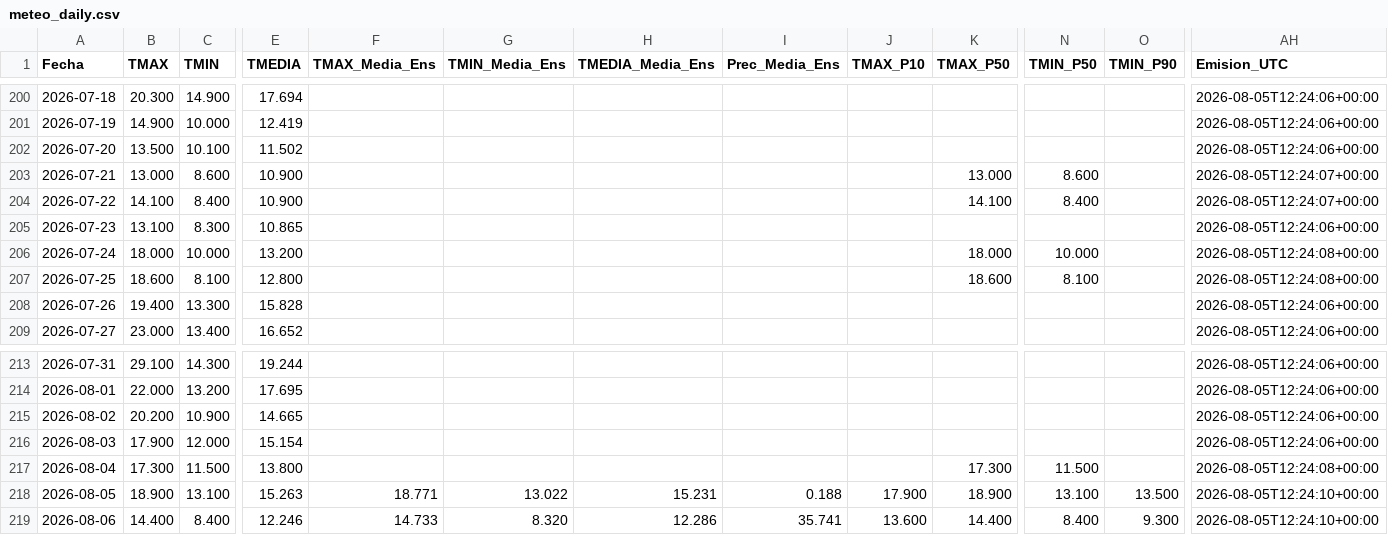
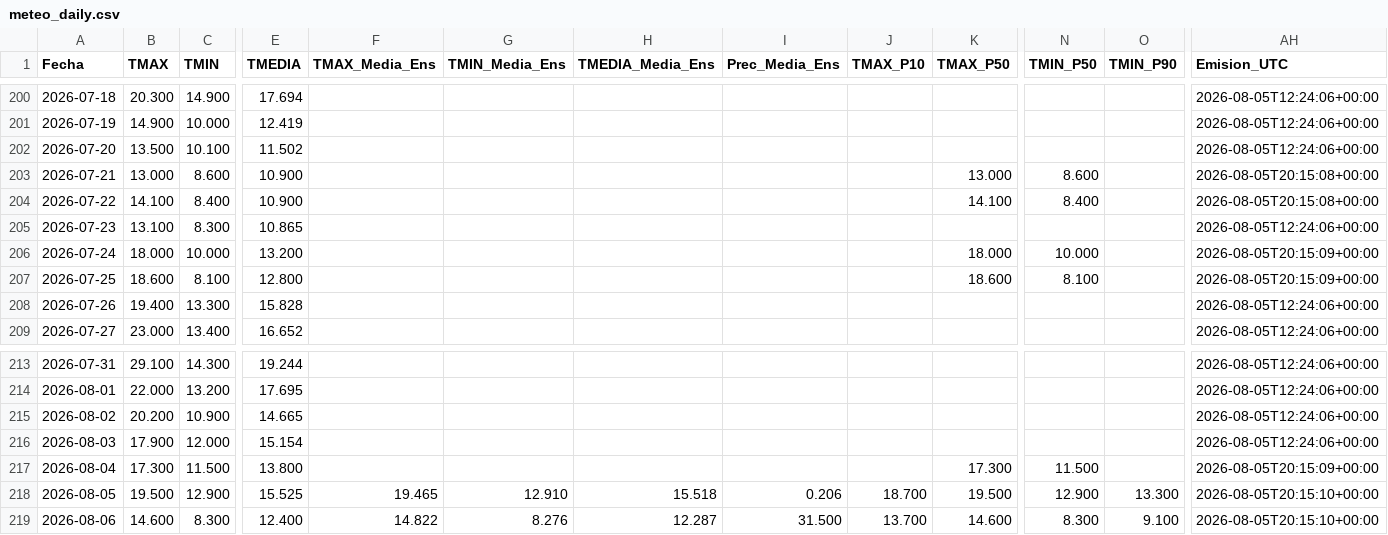
Before and after one commit to PREDWEEM/lolium_sanpedro2026, a CSV file: meteo_daily.csv, drawn as a sheet; only a part is shown, gaps mark what is left out; the diff covers the shown part only; the diff names each change by its address in the sheet, - before the commit and + after, or states it on an @@ line.

```diff
--- a/meteo_daily.csv
+++ b/meteo_daily.csv
-AH203:AH204 (Emision_UTC): 2026-08-05T12:24:07+00:00
+AH203:AH204 (Emision_UTC): 2026-08-05T20:15:08+00:00
-AH206:AH207 (Emision_UTC): 2026-08-05T12:24:08+00:00
+AH206:AH207 (Emision_UTC): 2026-08-05T20:15:09+00:00
-AH217 (Emision_UTC): 2026-08-05T12:24:08+00:00
+AH217 (Emision_UTC): 2026-08-05T20:15:09+00:00
-B218 (TMAX): 18.900
+B218 (TMAX): 19.500
-C218 (TMIN): 13.100
+C218 (TMIN): 12.900
-E218 (TMEDIA): 15.263
+E218 (TMEDIA): 15.525
-F218 (TMAX_Media_Ens): 18.771
+F218 (TMAX_Media_Ens): 19.465
-G218 (TMIN_Media_Ens): 13.022
+G218 (TMIN_Media_Ens): 12.910
-H218 (TMEDIA_Media_Ens): 15.231
+H218 (TMEDIA_Media_Ens): 15.518
-I218 (Prec_Media_Ens): 0.188
+I218 (Prec_Media_Ens): 0.206
-J218 (TMAX_P10): 17.900
+J218 (TMAX_P10): 18.700
-K218 (TMAX_P50): 18.900
+K218 (TMAX_P50): 19.500
-N218 (TMIN_P50): 13.100
+N218 (TMIN_P50): 12.900
-O218 (TMIN_P90): 13.500
+O218 (TMIN_P90): 13.300
-AH218:AH219 (Emision_UTC): 2026-08-05T12:24:10+00:00
+AH218:AH219 (Emision_UTC): 2026-08-05T20:15:10+00:00
-B219 (TMAX): 14.400
+B219 (TMAX): 14.600
-C219 (TMIN): 8.400
+C219 (TMIN): 8.300
-E219 (TMEDIA): 12.246
+E219 (TMEDIA): 12.400
-F219 (TMAX_Media_Ens): 14.733
+F219 (TMAX_Media_Ens): 14.822
-G219 (TMIN_Media_Ens): 8.320
+G219 (TMIN_Media_Ens): 8.276
-H219 (TMEDIA_Media_Ens): 12.286
+H219 (TMEDIA_Media_Ens): 12.287
-I219 (Prec_Media_Ens): 35.741
+I219 (Prec_Media_Ens): 31.500
-J219 (TMAX_P10): 13.600
+J219 (TMAX_P10): 13.700
-K219 (TMAX_P50): 14.400
+K219 (TMAX_P50): 14.600
-N219 (TMIN_P50): 8.400
+N219 (TMIN_P50): 8.300
-O219 (TMIN_P90): 9.300
+O219 (TMIN_P90): 9.100
```
Also changed, not shown: 95 edited cells elsewhere in this file, 2 other files.
